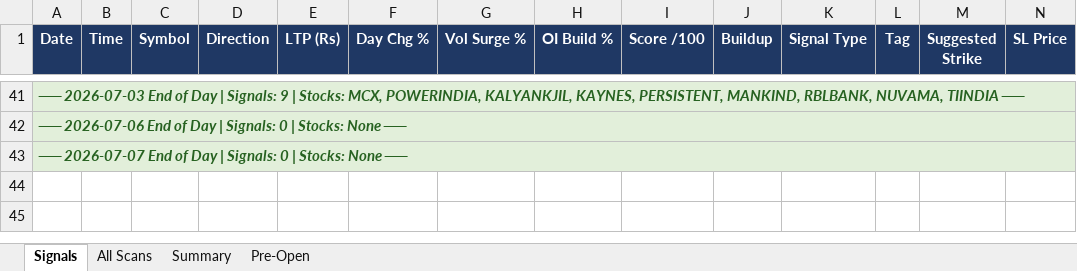
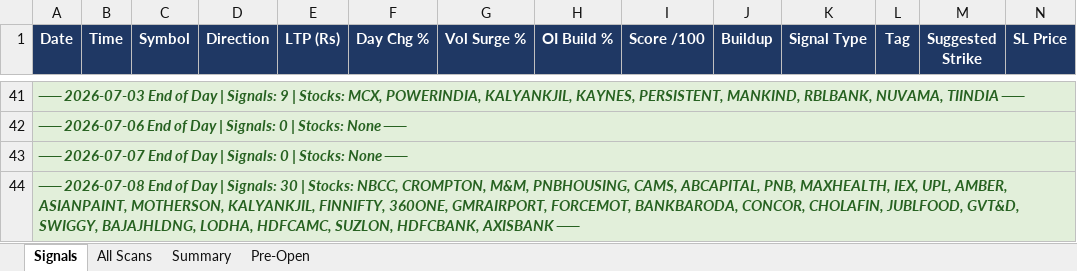
Before and after one commit to mithstrader/botnsestock, an Excel workbook: logs/NSE_Bot_Master.xlsx, sheet Signals, drawn as a sheet; only a part is shown, gaps mark what is left out; values as stored, in another font and other column widths than the file's, no borders; rows hold the shown columns only; the diff names each change by its address in the sheet, - before the commit and + after, or states it on an @@ line.

Commit message:
logs: update NSE signals 2026-07-08

```diff
--- a/logs/NSE_Bot_Master.xlsx (sheet Signals)
+++ b/logs/NSE_Bot_Master.xlsx (sheet Signals)
+row 44: ── 2026-07-08 End of Day | Signals: 30 | Stocks: NBCC, CROMPTON, M&M, PNBHOUSING, CAMS, ABCAPITAL, PNB, MAXHEALTH, IEX, UPL, AMBER, ASIANPAINT, MOTHERSON, KALYANKJIL, FINNIFTY, 360ONE, GMRAIRPORT, FORCEMOT, BANKBARODA, CONCOR, CHOLAFIN, JUBLFOOD, GVT&D, SWIGGY, BAJAJHLDNG, LODHA, HDFCAMC, SUZLON, HDFCBANK, AXISBANK ──
```
Also changed, not shown: sheet All Scans, sheet Summary.
